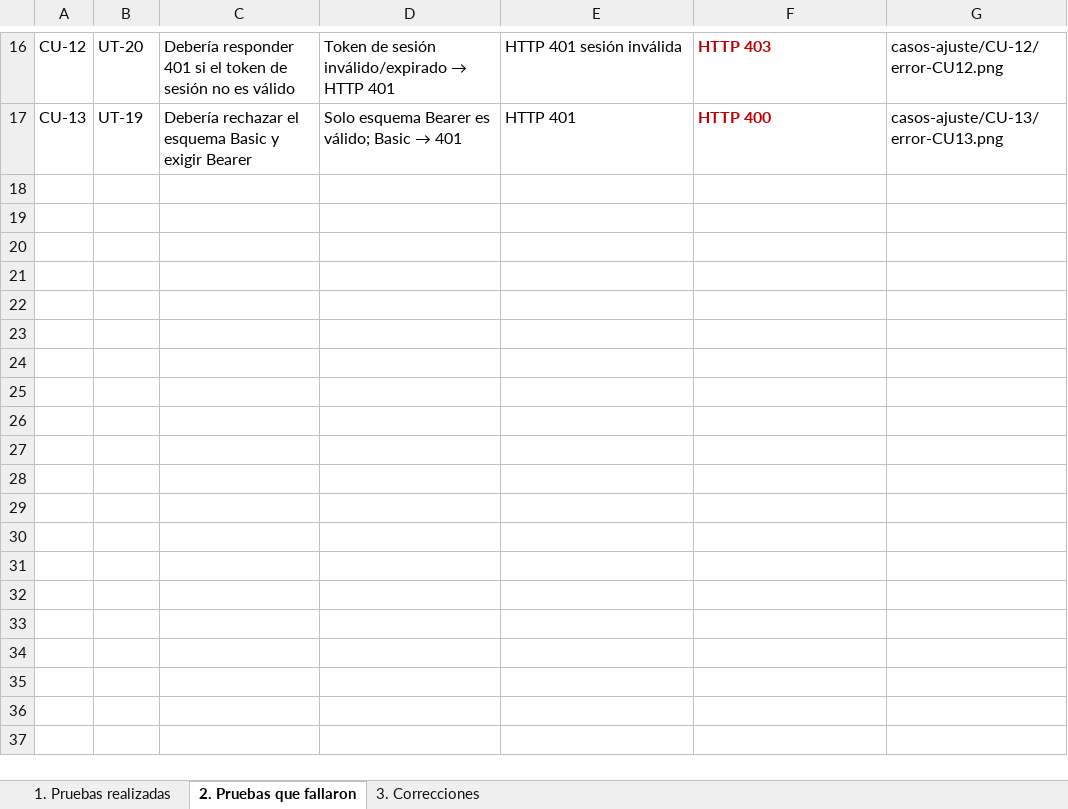
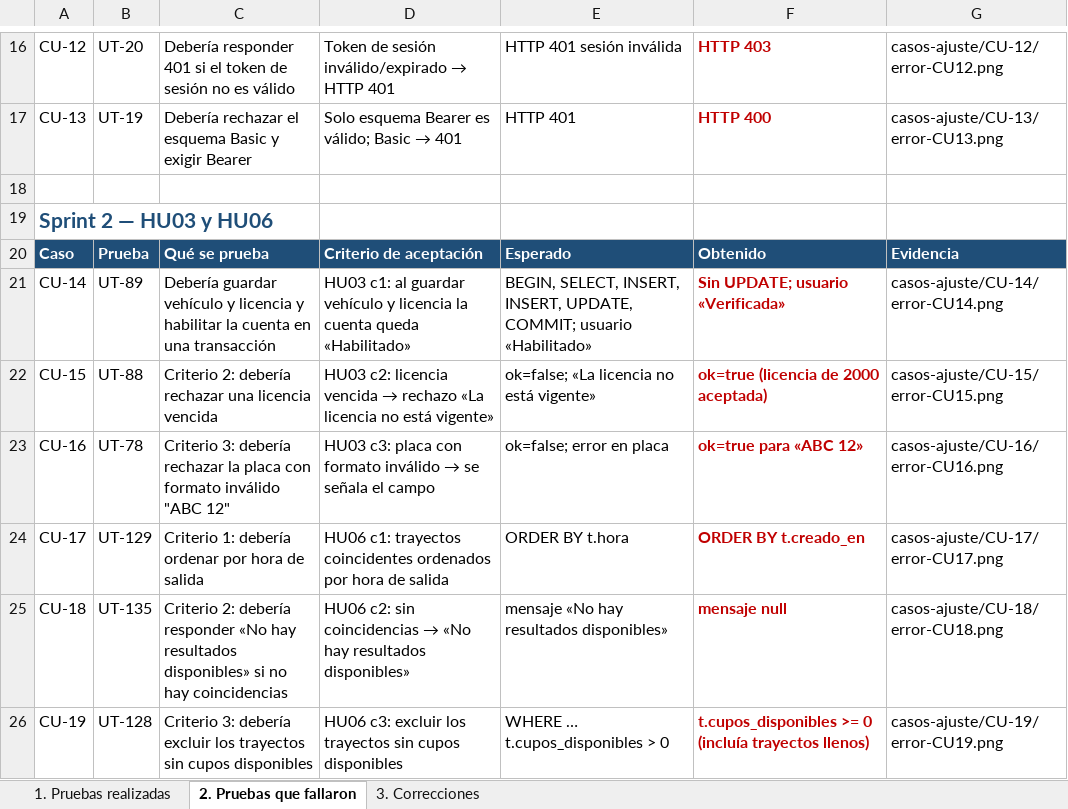
Before and after one commit to Unicauca-RIDEU/rideu, an Excel workbook: evidencias/Pruebas_Unitarias_RideU.xlsx, sheet 2. Pruebas que fallaron, drawn as a sheet; only a part is shown, gaps mark what is left out; values as stored, in another font and other column widths than the file's, no borders; the diff names each change by its address in the sheet, - before the commit and + after, or states it on an @@ line.

Commit message:
docs(evidencias): casos de ajuste del Sprint 2 (HU03 y HU06)
- Capturas error/solved de CU-14 a CU-19
- Pruebas_Unitarias_RideU.xlsx con las 76 pruebas del Sprint 2,
  los 6 casos que fallaron y sus correcciones

```diff
--- a/evidencias/Pruebas_Unitarias_RideU.xlsx (sheet 2. Pruebas que fallaron)
+++ b/evidencias/Pruebas_Unitarias_RideU.xlsx (sheet 2. Pruebas que fallaron)
+row 18: (empty)
+row 19: Sprint 2 — HU03 y HU06
+row 20: Caso | Prueba | Qué se prueba | Criterio de aceptación | Esperado | Obtenido | Evidencia
+row 21: CU-14 | UT-89 | Debería guardar vehículo y licencia y habilitar la cuenta en una transacción | HU03 c1: al guardar vehículo y licencia la cuenta queda «Habilitado» | BEGIN, SELECT, INSERT, INSERT, UPDATE, COMMIT; usuario «Habilitado» | Sin UPDATE; usuario «Verificada» | casos-ajuste/CU-14/error-CU14.png
+row 22: CU-15 | UT-88 | Criterio 2: debería rechazar una licencia vencida | HU03 c2: licencia vencida → rechazo «La licencia no está vigente» | ok=false; «La licencia no está vigente» | ok=true (licencia de 2000 aceptada) | casos-ajuste/CU-15/error-CU15.png
+row 23: CU-16 | UT-78 | Criterio 3: debería rechazar la placa con formato inválido "ABC 12" | HU03 c3: placa con formato inválido → se señala el campo | ok=false; error en placa | ok=true para «ABC 12» | casos-ajuste/CU-16/error-CU16.png
+row 24: CU-17 | UT-129 | Criterio 1: debería ordenar por hora de salida | HU06 c1: trayectos coincidentes ordenados por hora de salida | ORDER BY t.hora | ORDER BY t.creado_en | casos-ajuste/CU-17/error-CU17.png
+row 25: CU-18 | UT-135 | Criterio 2: debería responder «No hay resultados disponibles» si no hay coincidencias | HU06 c2: sin coincidencias → «No hay resultados disponibles» | mensaje «No hay resultados disponibles» | mensaje null | casos-ajuste/CU-18/error-CU18.png
+row 26: CU-19 | UT-128 | Criterio 3: debería excluir los trayectos sin cupos disponibles | HU06 c3: excluir los trayectos sin cupos disponibles | WHERE … t.cupos_disponibles > 0 | t.cupos_disponibles >= 0 (incluía trayectos llenos) | casos-ajuste/CU-19/error-CU19.png
```
Also changed, not shown: sheet 1. Pruebas realizadas, sheet 3. Correcciones, 12 other files.
